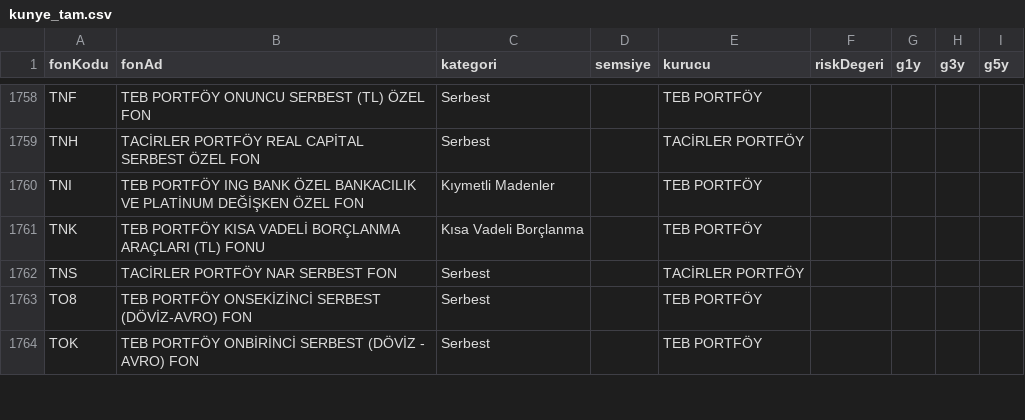
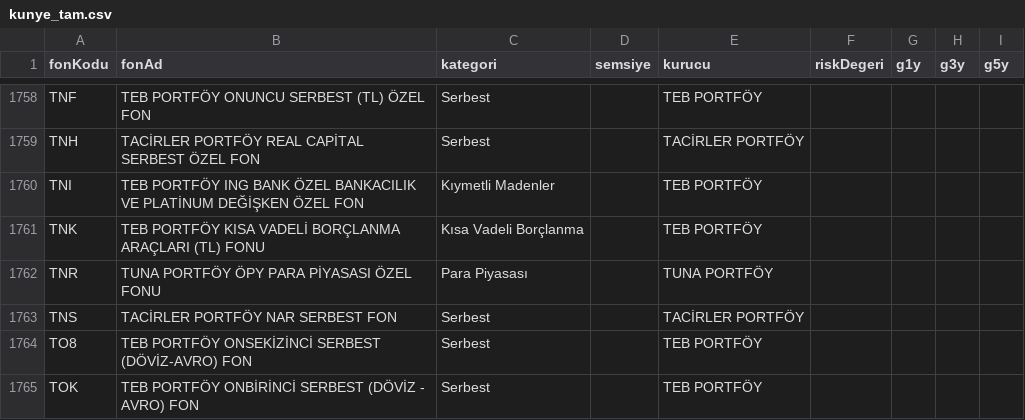
Before and after one commit to sercannnnn/fon-analiz-veri, a CSV file: veri/kunye_tam.csv, drawn as a sheet; only a part is shown, gaps mark what is left out.

```diff
--- a/veri/kunye_tam.csv
+++ b/veri/kunye_tam.csv
@@ -1761,2 +1761,3 @@ TNI,TEB PORTFÖY ING BANK ÖZEL BANKACILIK VE PLATİNUM DEĞİŞKEN ÖZEL FON,K
 TNK,TEB PORTFÖY KISA VADELİ BORÇLANMA ARAÇLARI (TL) FONU,Kısa Vadeli Borçlanma,,TEB PORTFÖY,,,,
+TNR,TUNA PORTFÖY ÖPY PARA PİYASASI ÖZEL FONU,Para Piyasası,,TUNA PORTFÖY,,,,
 TNS,TACİRLER PORTFÖY NAR SERBEST FON,Serbest,,TACİRLER PORTFÖY,,,,
```
Also changed, not shown: 11 other files.
